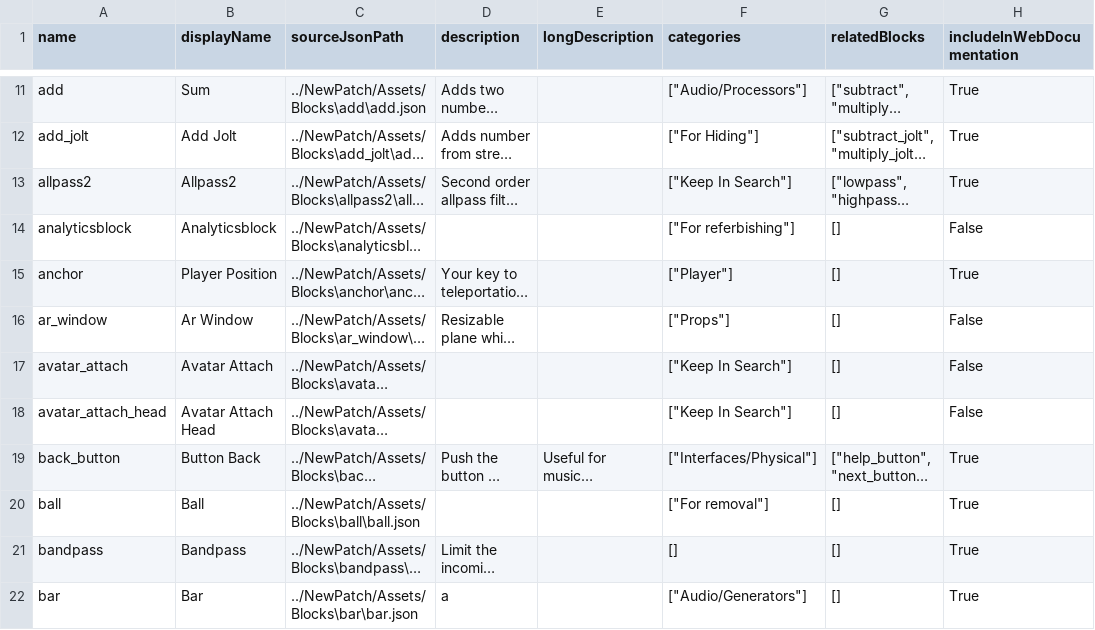
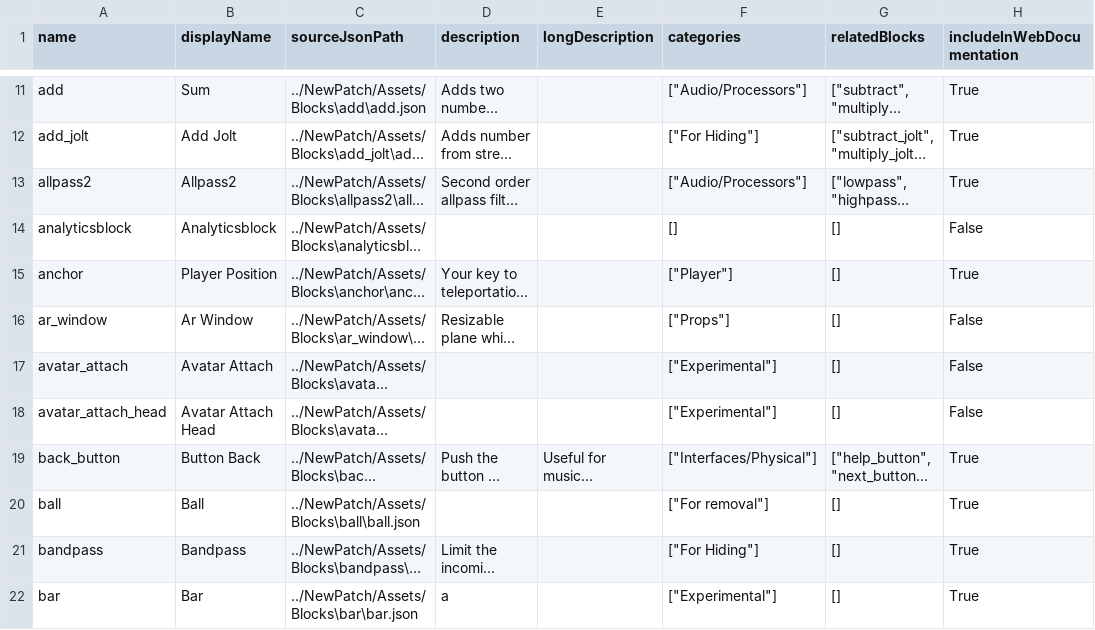
Before and after one commit to PatchXR/documentation, a CSV file: blocks_datasheet.csv, drawn as a sheet; only a part is shown, gaps mark what is left out; long unchanged cells end in …; the diff covers the shown part only; the diff names each change by its address in the sheet, - before the commit and + after, or states it on an @@ line.

```diff
--- a/blocks_datasheet.csv
+++ b/blocks_datasheet.csv
-F13 (categories): ["Keep In Search"]
+F13 (categories): ["Audio/Processors"]
-F14 (categories): ["For referbishing"]
+F14 (categories): []
-F17:F18 (categories): ["Keep In Search"]
+F17:F18 (categories): ["Experimental"]
-F21 (categories): []
+F21 (categories): ["For Hiding"]
-F22 (categories): ["Audio/Generators"]
+F22 (categories): ["Experimental"]
```
Also changed, not shown: 1 removed row and 115 edited cells elsewhere in this file, 3 other files.
